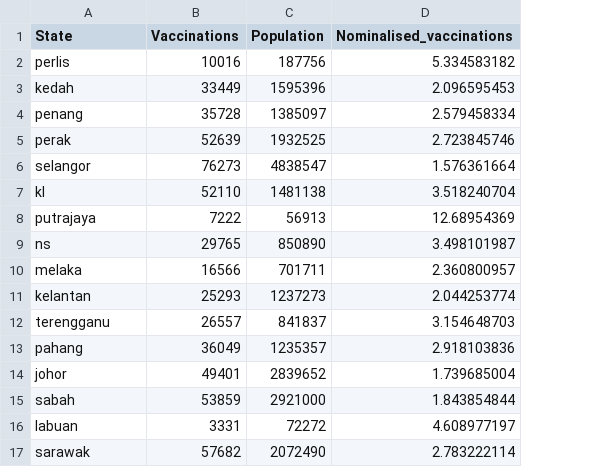
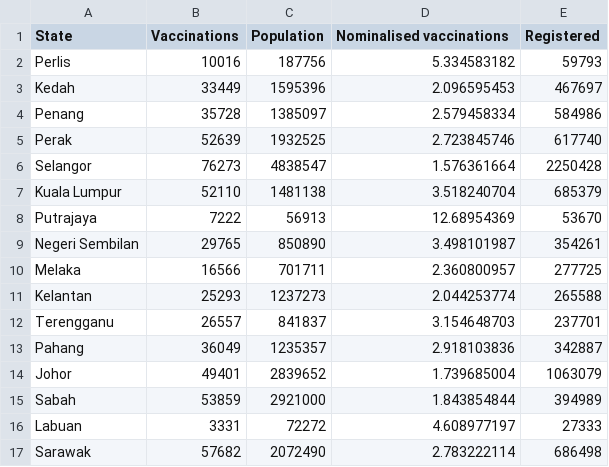
Before and after one commit to blaw0006/FIT3179, a CSV file: assignment2/data/clean_vaccination_data.csv, drawn as a sheet; the diff names each change by its address in the sheet, - before the commit and + after, or states it on an @@ line.

Commit message:
Update clean_vaccination_data.csv

```diff
--- a/assignment2/data/clean_vaccination_data.csv
+++ b/assignment2/data/clean_vaccination_data.csv
+column E (Registered), rows 2-17: 59793 | 467697 | 584986 | 617740 | 2250428 | 685379 | 53670 | 354261 | 277725 | 265588 | 237701 | 342887 | 1063079 | 394989 | 27333 | 686498
-D1: Nominalised_vaccinations
+D1: Nominalised vaccinations
-A2 (State): perlis
+A2 (State): Perlis
-A3 (State): kedah
+A3 (State): Kedah
-A4 (State): penang
+A4 (State): Penang
-A5 (State): perak
+A5 (State): Perak
-A6 (State): selangor
+A6 (State): Selangor
-A7 (State): kl
+A7 (State): Kuala Lumpur
-A8 (State): putrajaya
+A8 (State): Putrajaya
-A9 (State): ns
+A9 (State): Negeri Sembilan
-A10 (State): melaka
+A10 (State): Melaka
-A11 (State): kelantan
+A11 (State): Kelantan
-A12 (State): terengganu
+A12 (State): Terengganu
-A13 (State): pahang
+A13 (State): Pahang
-A14 (State): johor
+A14 (State): Johor
-A15 (State): sabah
+A15 (State): Sabah
-A16 (State): labuan
+A16 (State): Labuan
-A17 (State): sarawak
+A17 (State): Sarawak
```
